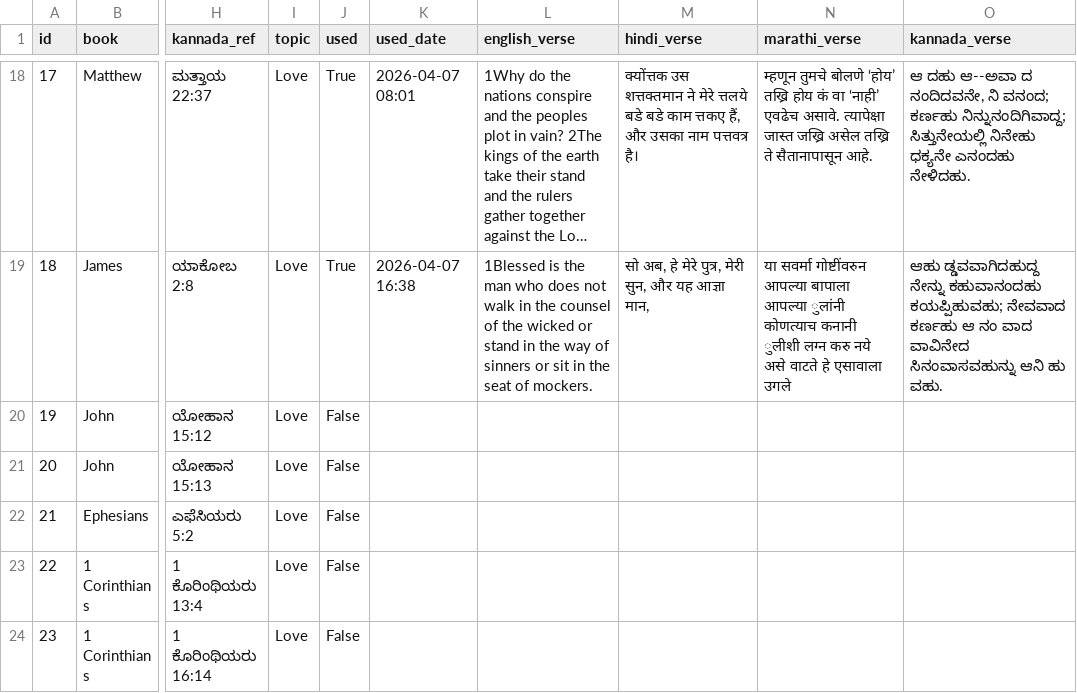
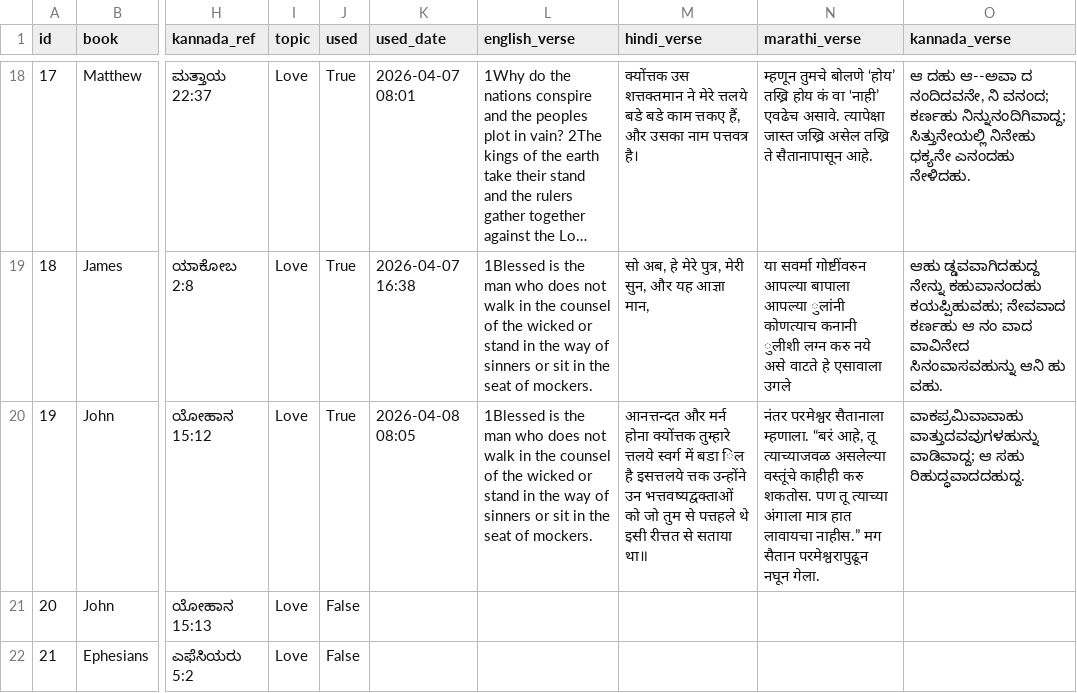
Before and after one commit to nitsuajo13-art/versebloomed, a CSV file: verses/curated_verses.csv, drawn as a sheet; only a part is shown, gaps mark what is left out; the shorter side is filled out with more unchanged rows; long unchanged cells end in …; the diff names each change by its address in the sheet, - before the commit and + after, or states it on an @@ line.

Commit message:
🌸 morning verse posted — 2026-04-08

```diff
--- a/verses/curated_verses.csv
+++ b/verses/curated_verses.csv
-J20 (used): False
+J20 (used): True
-K20 (used_date): (empty)
+K20 (used_date): 2026-04-08 08:05
-L20 (english_verse): (empty)
+L20 (english_verse): 1Blessed is the man who does not walk in the counsel of the wicked or stand in the way of sinners or sit in the seat of mockers.
-M20 (hindi_verse): (empty)
+M20 (hindi_verse): आनत्तन्दत और मर्न होना क्योंत्तक तुम्हारे त्तलये स्वर्ग में बडा िल है इसत्तलये त्तक उन्होंने उन भत्तवष्यद्वक्ताओं को जो तुम से पत्तहले थे इसी रीत्तत से सताया था॥
-N20 (marathi_verse): (empty)
+N20 (marathi_verse): नंतर परमेश्वर सैतानाला म्हणाला. “बरं आहे, तू त्याच्याजवळ असलेल्या वस्तूंचे काहीही करु शकतोस. पण तू त्याच्या अंगाला मात्र हात लावायचा नाहीस.” मग सैतान परमेश्वरापुढून नघून गेला.
-O20 (kannada_verse): (empty)
+O20 (kannada_verse): ವಾಕಪ್ರಮಿವಾವಾಹು ವಾತ್ತುದವವುಗಳಹುನ್ನು ವಾಡಿವಾದ್ದ; ಆ ಸಹು ರಿಹುದ್ಧವಾದದಹುದ್ದ.
```
